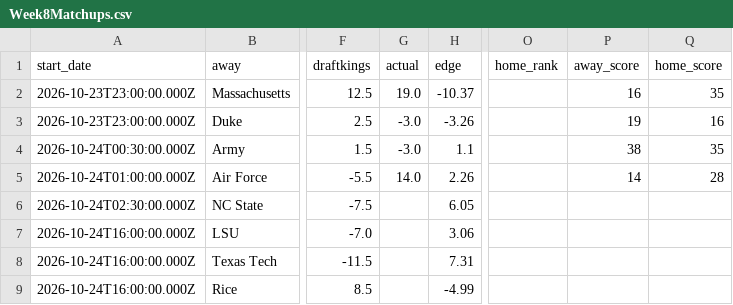
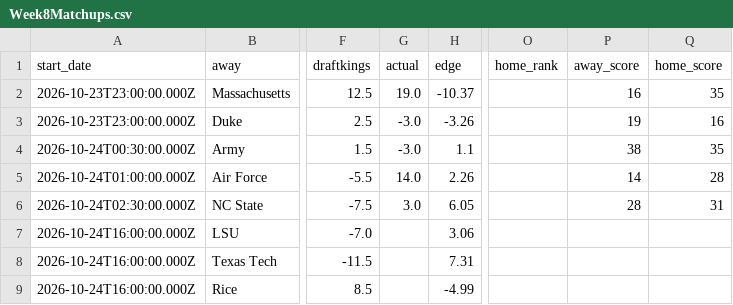
Before and after one commit to swisscheesed14-cfp/cfmp, a CSV file: data/reports/2026-w08/Week8Matchups.csv, drawn as a sheet; only a part is shown, gaps mark what is left out; the diff names each change by its address in the sheet, - before the commit and + after, or states it on an @@ line.

```diff
--- a/data/reports/2026-w08/Week8Matchups.csv
+++ b/data/reports/2026-w08/Week8Matchups.csv
-G6 (actual): (empty)
+G6 (actual): 3.0
-P6 (away_score): (empty)
+P6 (away_score): 28
-Q6 (home_score): (empty)
+Q6 (home_score): 31
```
Also changed, not shown: data/reports/latest/Week8Matchups.csv.
